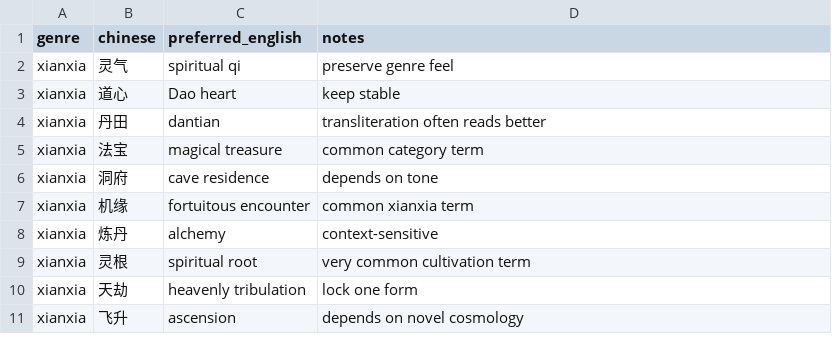
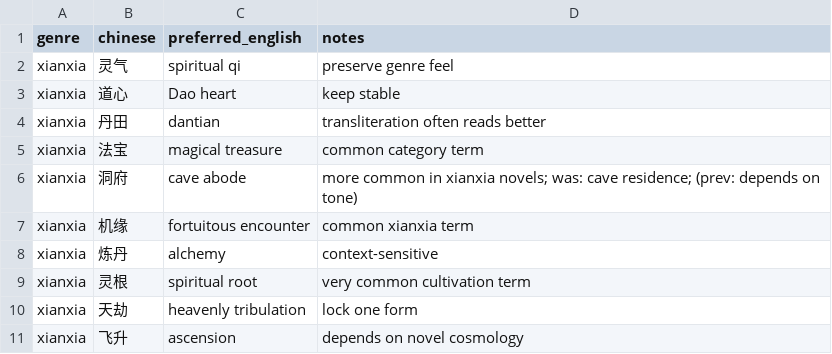
Before and after one commit to luciusshao/chinese-webnovel-mtl-knowledge-base, a CSV file: docs/downloads/xianxia-core-terms.csv, drawn as a sheet.

```diff
--- a/docs/downloads/xianxia-core-terms.csv
+++ b/docs/downloads/xianxia-core-terms.csv
@@ -5,3 +5,3 @@ xianxia,丹田,dantian,transliteration often reads better
 xianxia,法宝,magical treasure,common category term
-xianxia,洞府,cave residence,depends on tone
+xianxia,洞府,cave abode,more common in xianxia novels; was: cave residence; (prev: depends on tone)
 xianxia,机缘,fortuitous encounter,common xianxia term
```
